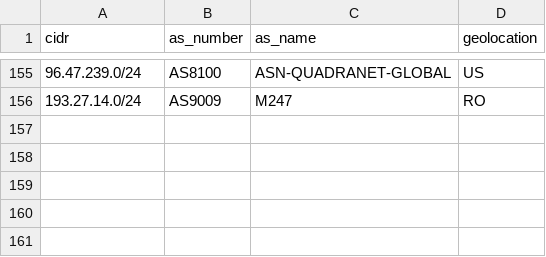
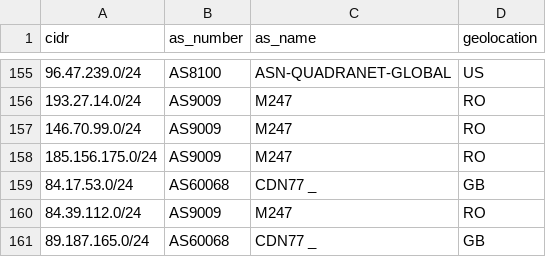
Before and after one commit to govcert-ch/CTI, a CSV file: 20250120_NoName057-DDoS-CH_CIDR-with-info.csv, drawn as a sheet; only a part is shown, gaps mark what is left out; the diff names each change by its address in the sheet, - before the commit and + after, or states it on an @@ line.

Commit message:
Update 20250120_NoName057-DDoS-CH_CIDR-with-info.csv

```diff
--- a/20250120_NoName057-DDoS-CH_CIDR-with-info.csv
+++ b/20250120_NoName057-DDoS-CH_CIDR-with-info.csv
+row 157: 146.70.99.0/24 | AS9009 | M247 | RO
+row 158: 185.156.175.0/24 | AS9009 | M247 | RO
+row 159: 84.17.53.0/24 | AS60068 | CDN77 _ | GB
+row 160: 84.39.112.0/24 | AS9009 | M247 | RO
+row 161: 89.187.165.0/24 | AS60068 | CDN77 _ | GB
```
